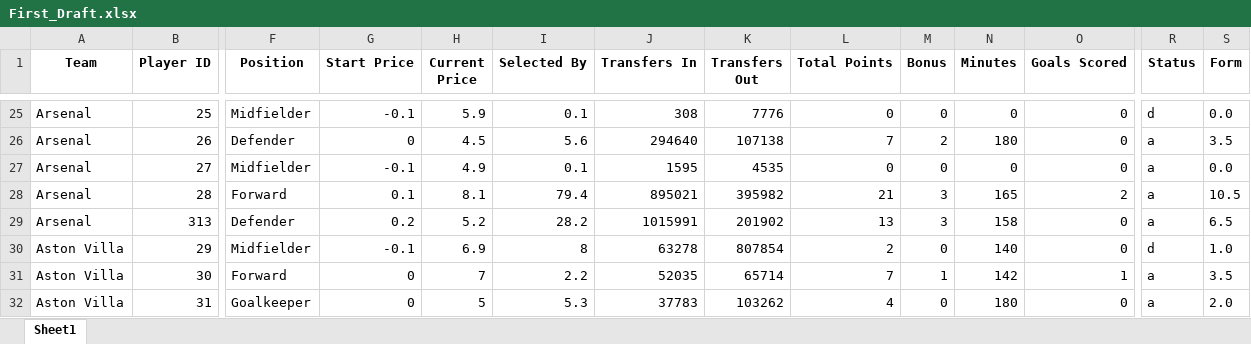
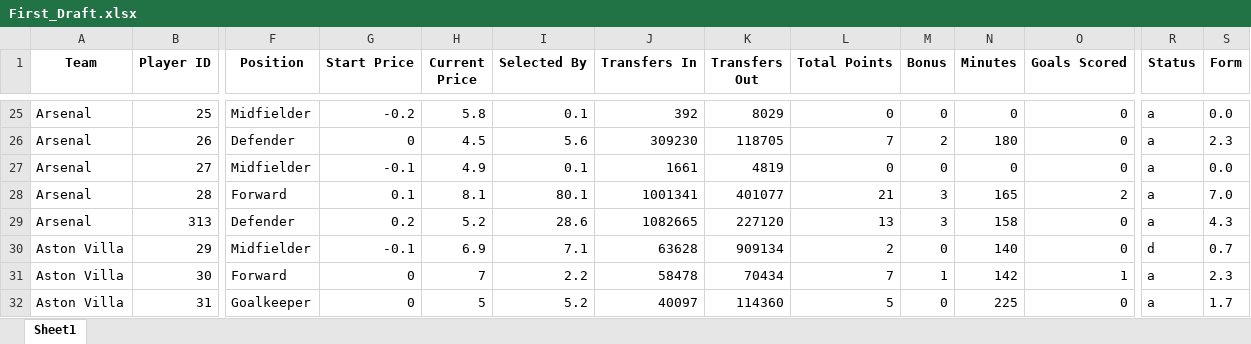
Before and after one commit to probablyvivek/Fantasy, an Excel workbook: First_Draft.xlsx, sheet Sheet1, drawn as a sheet; only a part is shown, gaps mark what is left out; values as stored, in another font and other column widths than the file's, no borders; the diff covers the shown part only; the diff names each change by its address in the sheet, - before the commit and + after, or states it on an @@ line.

```diff
--- a/First_Draft.xlsx (sheet Sheet1)
+++ b/First_Draft.xlsx (sheet Sheet1)
-G25 (Start Price): -0.1
+G25 (Start Price): -0.2
-H25 (Current Price): 5.9
+H25 (Current Price): 5.8
-J25 (Transfers In): 308
+J25 (Transfers In): 392
-K25 (Transfers Out): 7776
+K25 (Transfers Out): 8029
-R25 (Status): d
+R25 (Status): a
-J26 (Transfers In): 294640
+J26 (Transfers In): 309230
-K26 (Transfers Out): 107138
+K26 (Transfers Out): 118705
-S26 (Form): 3.5
+S26 (Form): 2.3
-J27 (Transfers In): 1595
+J27 (Transfers In): 1661
-K27 (Transfers Out): 4535
+K27 (Transfers Out): 4819
-I28 (Selected By): 79.4
+I28 (Selected By): 80.1
-J28 (Transfers In): 895021
+J28 (Transfers In): 1001341
-K28 (Transfers Out): 395982
+K28 (Transfers Out): 401077
-S28 (Form): 10.5
+S28 (Form): 7.0
-I29 (Selected By): 28.2
+I29 (Selected By): 28.6
-J29 (Transfers In): 1015991
+J29 (Transfers In): 1082665
-K29 (Transfers Out): 201902
+K29 (Transfers Out): 227120
-S29 (Form): 6.5
+S29 (Form): 4.3
-I30 (Selected By): 8
+I30 (Selected By): 7.1
-J30 (Transfers In): 63278
+J30 (Transfers In): 63628
-K30 (Transfers Out): 807854
+K30 (Transfers Out): 909134
-S30 (Form): 1.0
+S30 (Form): 0.7
-J31 (Transfers In): 52035
+J31 (Transfers In): 58478
-K31 (Transfers Out): 65714
+K31 (Transfers Out): 70434
-S31 (Form): 3.5
+S31 (Form): 2.3
-I32 (Selected By): 5.3
+I32 (Selected By): 5.2
-J32 (Transfers In): 37783
+J32 (Transfers In): 40097
-K32 (Transfers Out): 103262
+K32 (Transfers Out): 114360
-L32 (Total Points): 4
+L32 (Total Points): 5
-N32 (Minutes): 180
+N32 (Minutes): 225
-S32 (Form): 2.0
+S32 (Form): 1.7
```
Also changed, not shown: 1 added row, 1 removed row and 1858 edited cells elsewhere in this sheet.
